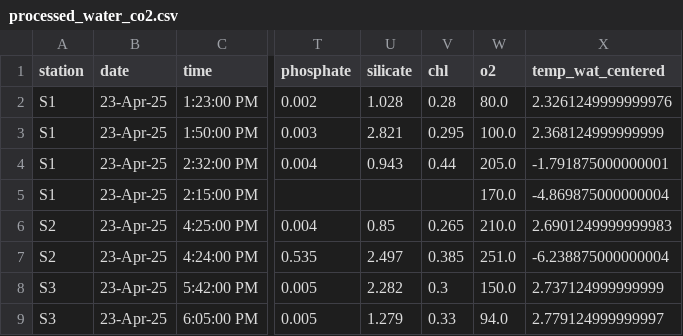
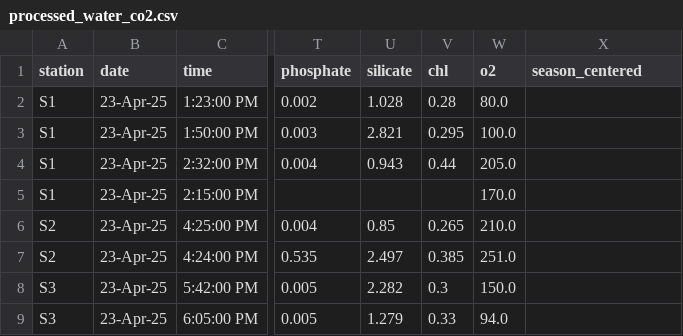
Before and after one commit to reez-png/oa-datahub, a CSV file: data/processed/1/processed_water_co2.csv, drawn as a sheet; only a part is shown, gaps mark what is left out; the diff names each change by its address in the sheet, - before the commit and + after, or states it on an @@ line.

```diff
--- a/data/processed/1/processed_water_co2.csv
+++ b/data/processed/1/processed_water_co2.csv
-X1: temp_wat_centered
+X1: season_centered
-X2 (season_centered): 2.3261249999999976
+X2 (season_centered): (empty)
-X3 (season_centered): 2.368124999999999
+X3 (season_centered): (empty)
-X4 (season_centered): -1.791875000000001
+X4 (season_centered): (empty)
-X5 (season_centered): -4.869875000000004
+X5 (season_centered): (empty)
-X6 (season_centered): 2.6901249999999983
+X6 (season_centered): (empty)
-X7 (season_centered): -6.238875000000004
+X7 (season_centered): (empty)
-X8 (season_centered): 2.737124999999999
+X8 (season_centered): (empty)
-X9 (season_centered): 2.779124999999997
+X9 (season_centered): (empty)
```
Also changed, not shown: 5 other files.
